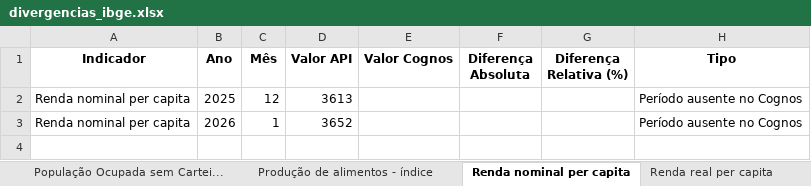
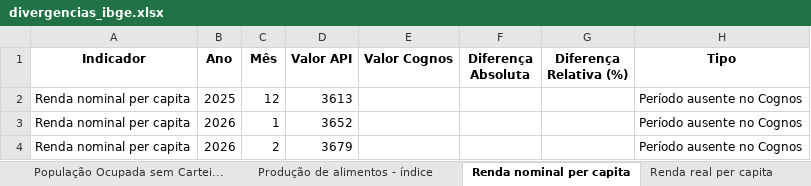
Before and after one commit to josewilsonsouza/APIseg, an Excel workbook: outputs/divergencias/divergencias_ibge.xlsx, sheet Renda nominal per capita, drawn as a sheet; values as stored, in another font and other column widths than the file's, no borders; the diff names each change by its address in the sheet, - before the commit and + after, or states it on an @@ line.

```diff
--- a/outputs/divergencias/divergencias_ibge.xlsx (sheet Renda nominal per capita)
+++ b/outputs/divergencias/divergencias_ibge.xlsx (sheet Renda nominal per capita)
+row 4: Renda nominal per capita | 2026 | 2 | 3679 |  |  |  | Período ausente no Cognos
```
Also changed, not shown: sheet Todas as divergências, sheet Renda real per capita, sheet Resumo, sheet Taxa de desemprego, sheet População Ocupada (Mil pessoas), sheet População Ocupada sem Cartei..., 6 more sheets, other sheet tabs, outputs/dados/dados_api_bacen.xlsx, outputs/dados/dados_api_ibge.xlsx, 25 other files.
